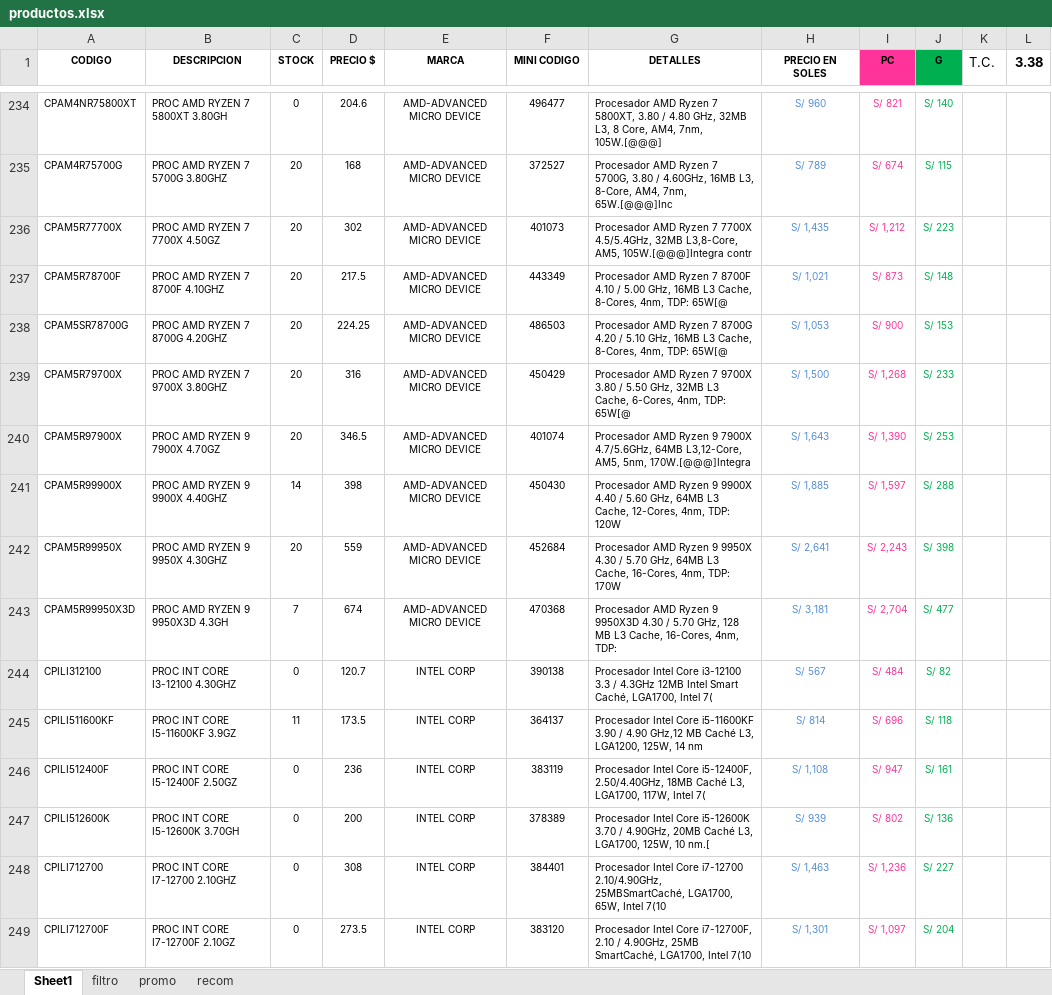
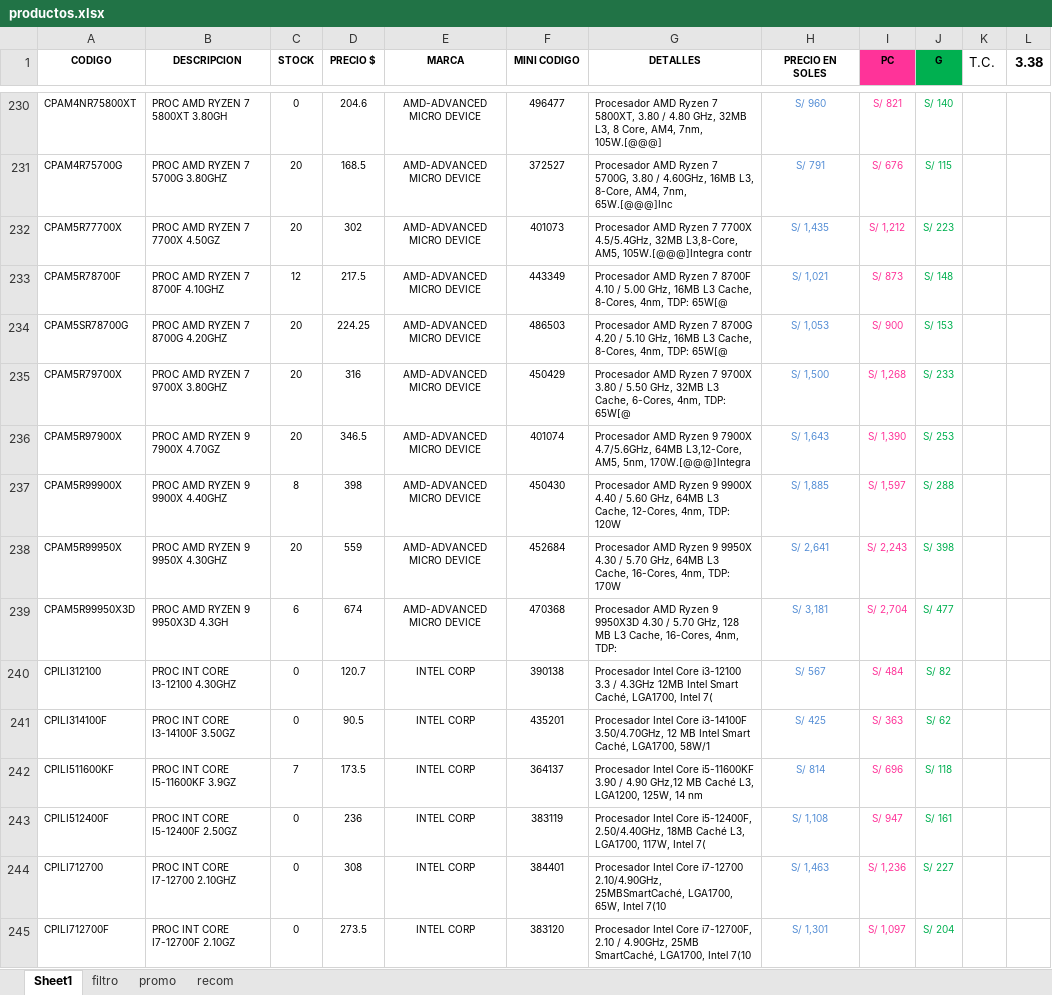
Before and after one commit to scperu/store, an Excel workbook: productos.xlsx, sheet Sheet1, drawn as a sheet; only a part is shown, gaps mark what is left out; values as stored, in another font and other column widths than the file's, no borders; table styles not drawn; removed rows and columns are numbered as before the commit, all else as after; the diff covers the shown part only; the diff names each change by its address in the sheet, - before the commit and + after, or states it on an @@ line.

```diff
--- a/productos.xlsx (sheet Sheet1)
+++ b/productos.xlsx (sheet Sheet1)
-D231 (PRECIO $): 168
+D231 (PRECIO $): 168.5
-H231 (PRECIO EN SOLES): S/ 789
+H231 (PRECIO EN SOLES): S/ 791
-I231 (PC): S/ 674
+I231 (PC): S/ 676
-C233 (STOCK): 20
+C233 (STOCK): 12
-C237 (STOCK): 14
+C237 (STOCK): 8
-C239 (STOCK): 7
+C239 (STOCK): 6
+row 241: CPILI314100F | PROC INT CORE I3-14100F 3.50GZ | 0 | 90.5 | INTEL CORP | 435201 | Procesador Intel Core i3-14100F 3.50/4.70GHz, 12 MB Intel Smart Caché, LGA1700, 58W/1 | S/ 425 | S/ 363 | S/ 62
-C242 (STOCK): 11
+C242 (STOCK): 7
-row 247: CPILI512600K | PROC INT CORE I5-12600K 3.70GH | 0 | 200 | INTEL CORP | 378389 | Procesador Intel Core i5-12600K 3.70 / 4.90GHz, 20MB Caché L3, LGA1700, 125W, 10 nm.[ | S/ 939 | S/ 802 | S/ 136
```
Also changed, not shown: 70 added rows, 70 removed rows, 264 edited cells and cell formats elsewhere in this sheet, sheet filtro, formulas that keep their value.
